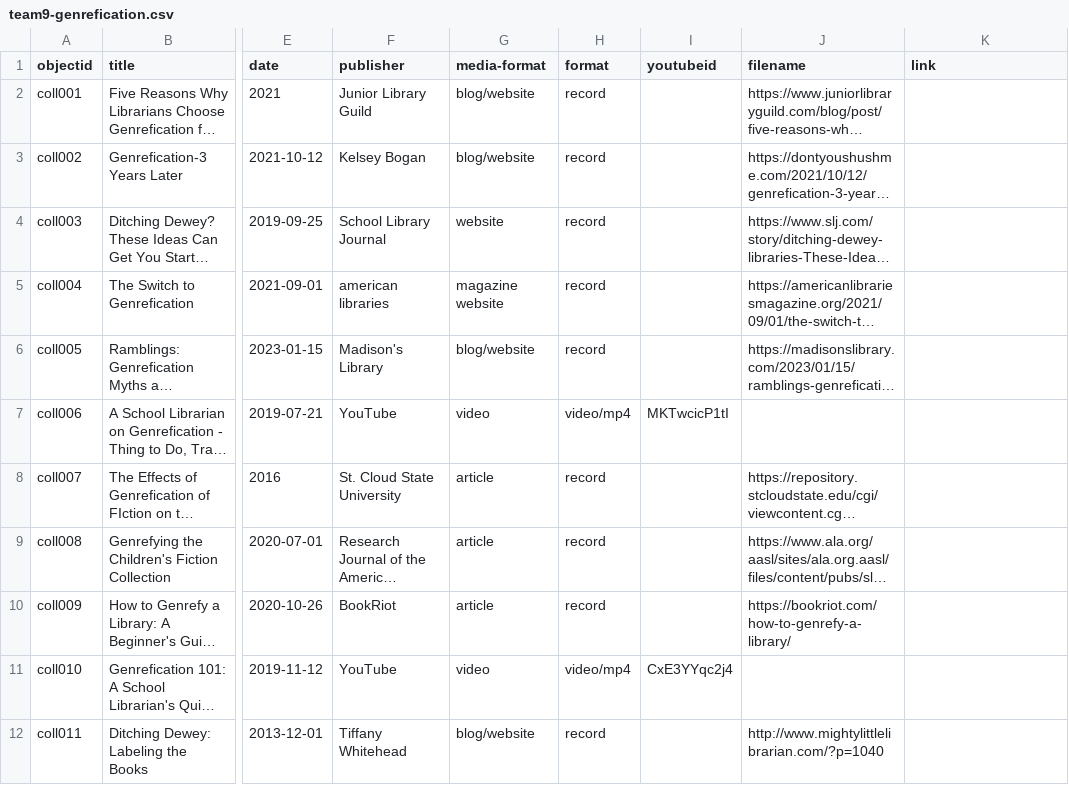
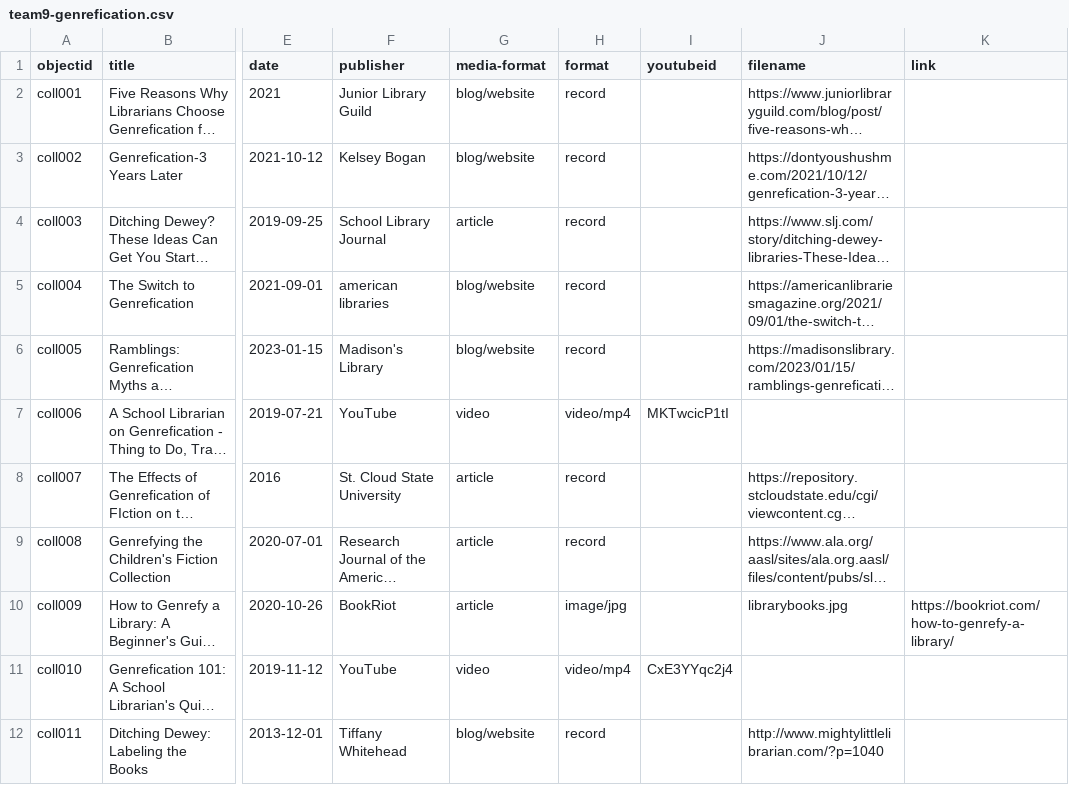
Before and after one commit to carlyaverette/genrefication, a CSV file: _data/team9-genrefication.csv, drawn as a sheet; only a part is shown, gaps mark what is left out; long unchanged cells end in …; the diff names each change by its address in the sheet, - before the commit and + after, or states it on an @@ line.

Commit message:
Add files via upload

```diff
--- a/_data/team9-genrefication.csv
+++ b/_data/team9-genrefication.csv
-G4 (media-format): website
+G4 (media-format): article
-G5 (media-format): magazine website
+G5 (media-format): blog/website
-H10 (format): record
+H10 (format): image/jpg
-J10 (filename): https://bookriot.com/how-to-genrefy-a-library/
+J10 (filename): librarybooks.jpg
-K10 (link): (empty)
+K10 (link): https://bookriot.com/how-to-genrefy-a-library/
```
